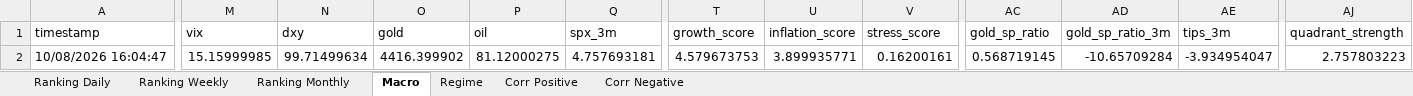
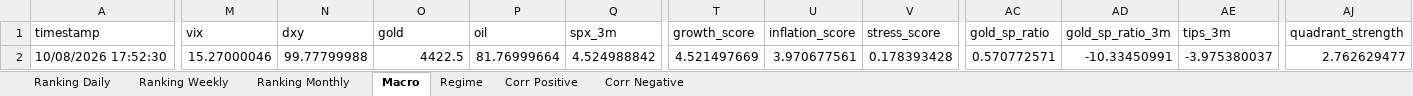
Before and after one commit to giapal96-star/jennifer-trading-dashbord, an Excel workbook: docs/sarada_dati.xlsx, sheet Macro, drawn as a sheet; only a part is shown, gaps mark what is left out; values as stored, in another font and other column widths than the file's, no borders; the diff names each change by its address in the sheet, - before the commit and + after, or states it on an @@ line.

```diff
--- a/docs/sarada_dati.xlsx (sheet Macro)
+++ b/docs/sarada_dati.xlsx (sheet Macro)
-A2 (timestamp): 10/08/2026 16:04:47
+A2 (timestamp): 10/08/2026 17:52:30
-M2 (vix): 15.15999985
+M2 (vix): 15.27000046
-N2 (dxy): 99.71499634
+N2 (dxy): 99.77799988
-O2 (gold): 4416.399902
+O2 (gold): 4422.5
-P2 (oil): 81.12000275
+P2 (oil): 81.76999664
-Q2 (spx_3m): 4.757693181
+Q2 (spx_3m): 4.524988842
-T2 (growth_score): 4.579673753
+T2 (growth_score): 4.521497669
-U2 (inflation_score): 3.899935771
+U2 (inflation_score): 3.970677561
-V2 (stress_score): 0.16200161
+V2 (stress_score): 0.178393428
-AC2 (gold_sp_ratio): 0.568719145
+AC2 (gold_sp_ratio): 0.570772571
-AD2 (gold_sp_ratio_3m): -10.65709284
+AD2 (gold_sp_ratio_3m): -10.33450991
-AE2 (tips_3m): -3.934954047
+AE2 (tips_3m): -3.975380037
-AJ2 (quadrant_strength): 2.757803223
+AJ2 (quadrant_strength): 2.762629477
```
Also changed, not shown: sheet Ranking Daily, sheet Ranking Weekly, sheet Ranking Monthly, sheet Corr Positive, sheet Regime, 2 other files.
